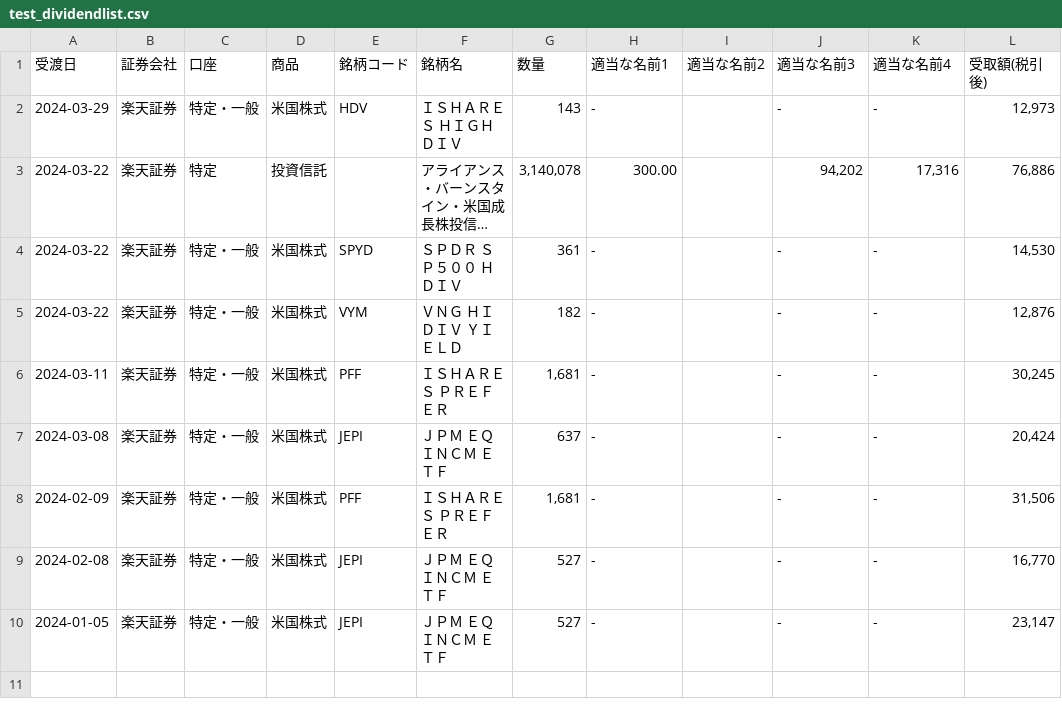
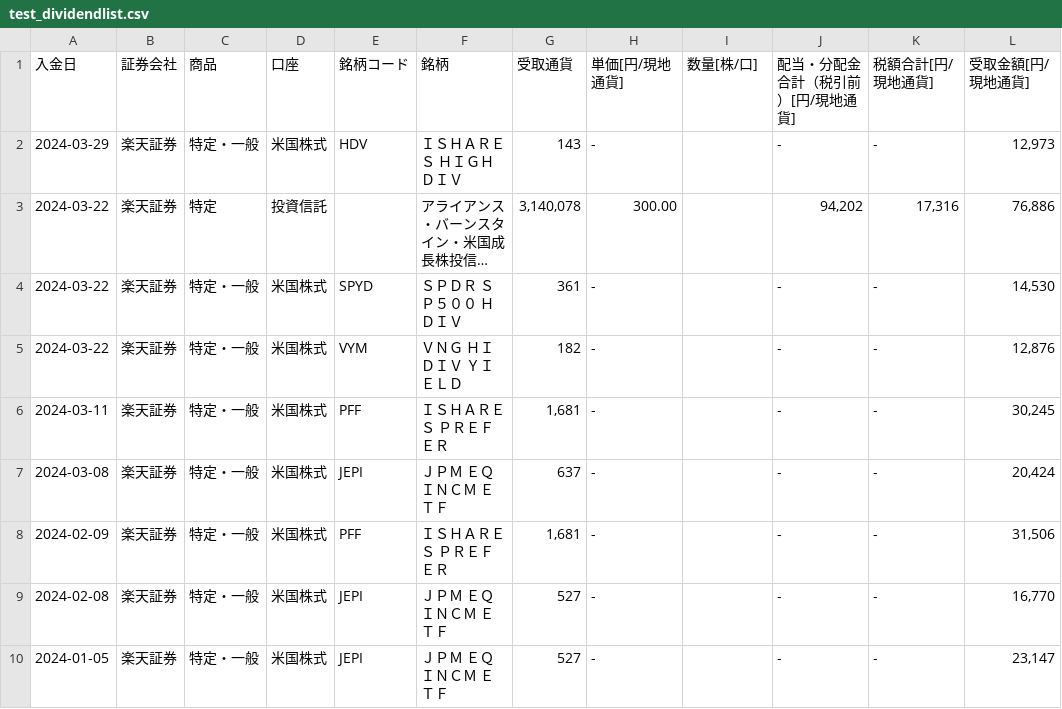
Before and after one commit to lyphard1/python1, a CSV file: test_dividendlist.csv, drawn as a sheet; long unchanged cells end in …; removed rows and columns are numbered as before the commit, all else as after; the diff names each change by its address in the sheet, - before the commit and + after, or states it on an @@ line.

```diff
--- a/test_dividendlist.csv
+++ b/test_dividendlist.csv
-row 1: 受渡日 | 証券会社 | 口座 | 商品 | 銘柄コード | 銘柄名 | 数量 | 適当な名前1 | 適当な名前2 | 適当な名前3 | 適当な名前4 | 受取額(税引後)
+row 1: 入金日 | 証券会社 | 商品 | 口座 | 銘柄コード | 銘柄 | 受取通貨 | 単価[円/現地通貨] | 数量[株/口] | 配当・分配金合計（税引前）[円/現地通貨] | 税額合計[円/現地通貨] | 受取金額[円/現地通貨]
```
Also changed, not shown: 1 other file.
